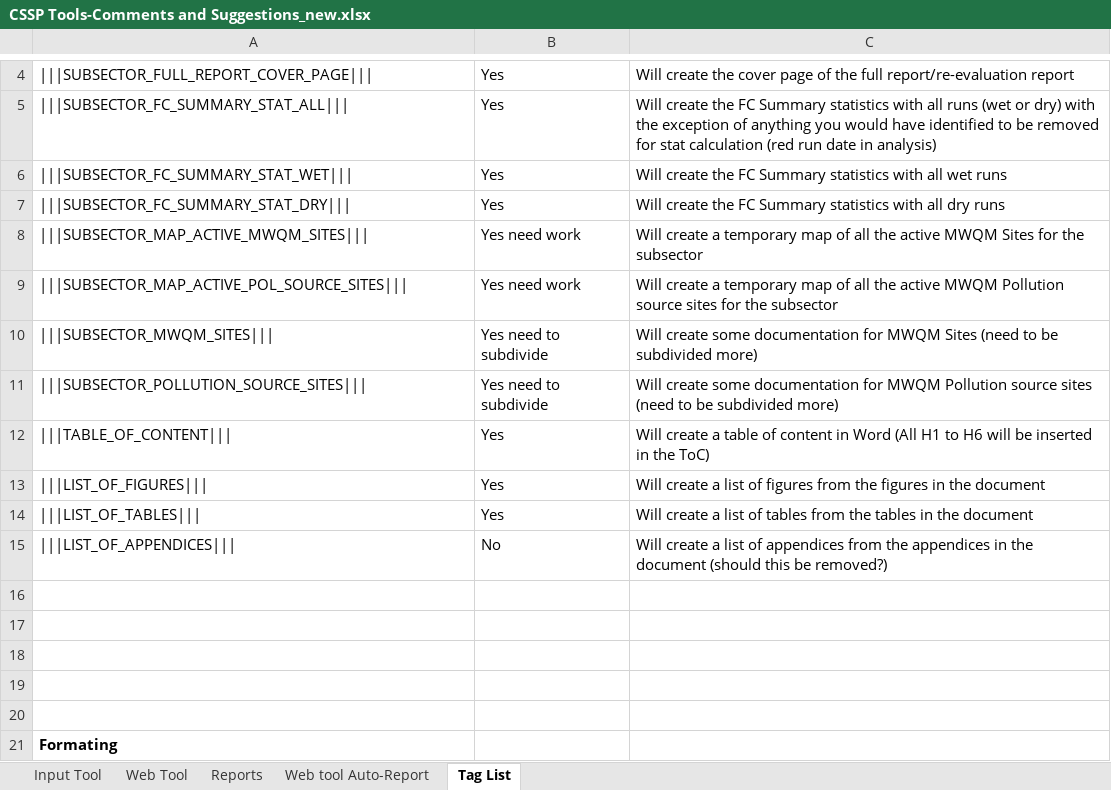
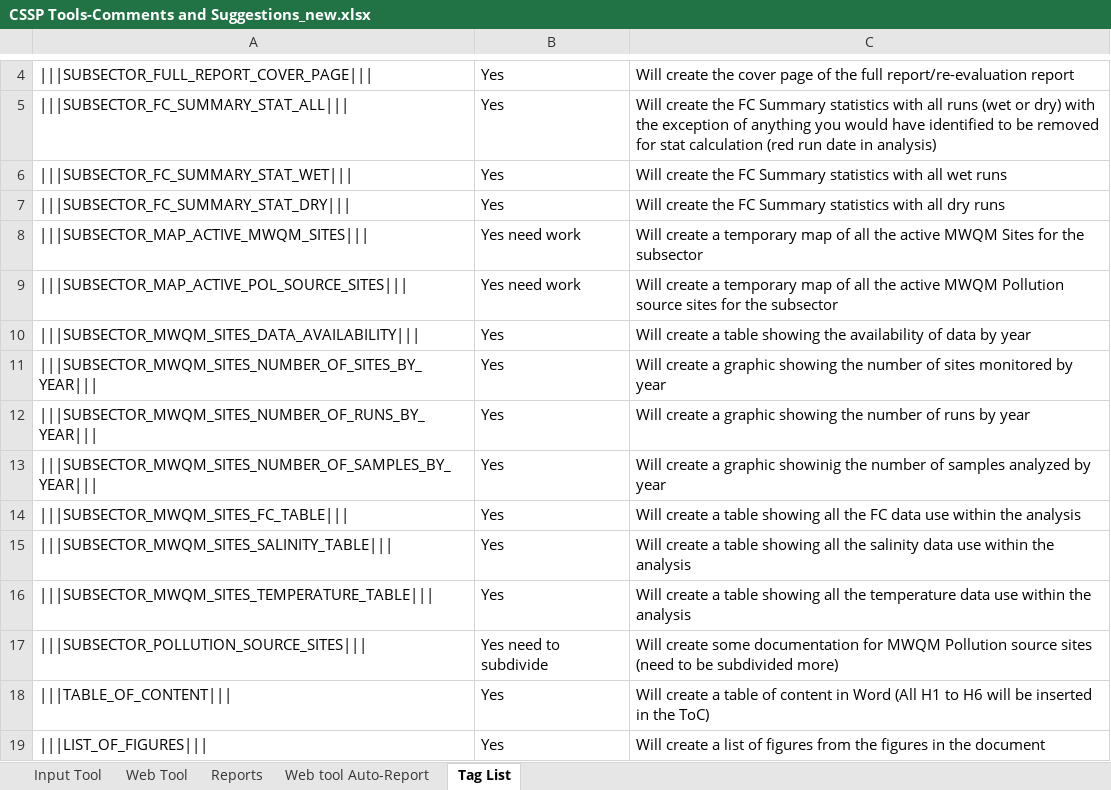
Before and after one commit to ECCC-CSSP/CSSPWebToolsTaskRunner, an Excel workbook: CSSP Tools-Comments and Suggestions_new.xlsx, sheet Tag List, drawn as a sheet; only a part is shown, gaps mark what is left out; the shorter side is filled out with more unchanged rows; values as stored, in another font and other column widths than the file's, no borders; removed rows and columns are numbered as before the commit, all else as after; the diff names each change by its address in the sheet, - before the commit and + after, or states it on an @@ line.

Commit message:
Init

```diff
--- a/CSSP Tools-Comments and Suggestions_new.xlsx (sheet Tag List)
+++ b/CSSP Tools-Comments and Suggestions_new.xlsx (sheet Tag List)
-row 10: |||SUBSECTOR_MWQM_SITES||| | Yes need to subdivide | Will create some documentation for MWQM Sites (need to be subdivided more)
+row 10: |||SUBSECTOR_MWQM_SITES_DATA_AVAILABILITY||| | Yes | Will create a table showing the availability of data by year
+row 11: |||SUBSECTOR_MWQM_SITES_NUMBER_OF_SITES_BY_YEAR||| | Yes | Will create a graphic showing the number of sites monitored by year
+row 12: |||SUBSECTOR_MWQM_SITES_NUMBER_OF_RUNS_BY_YEAR||| | Yes | Will create a graphic showing the number of runs by year
+row 13: |||SUBSECTOR_MWQM_SITES_NUMBER_OF_SAMPLES_BY_YEAR||| | Yes | Will create a graphic showinig the number of samples analyzed by year
+row 14: |||SUBSECTOR_MWQM_SITES_FC_TABLE||| | Yes | Will create a table showing all the FC data use within the analysis
+row 15: |||SUBSECTOR_MWQM_SITES_SALINITY_TABLE||| | Yes | Will create a table showing all the salinity data use within the analysis
+row 16: |||SUBSECTOR_MWQM_SITES_TEMPERATURE_TABLE||| | Yes | Will create a table showing all the temperature data use within the analysis
```
